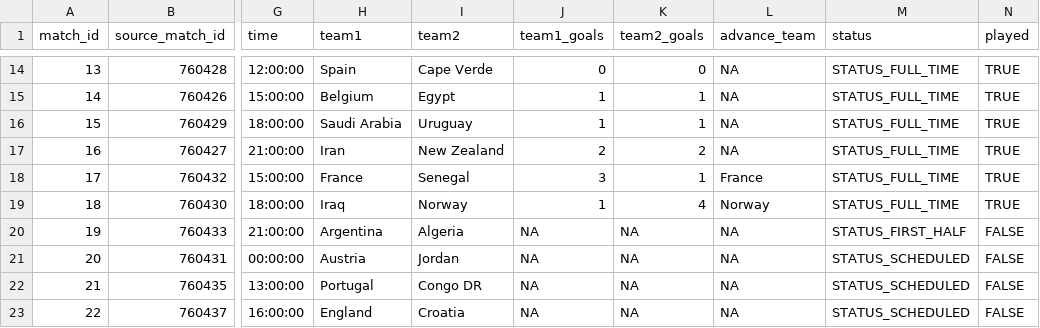
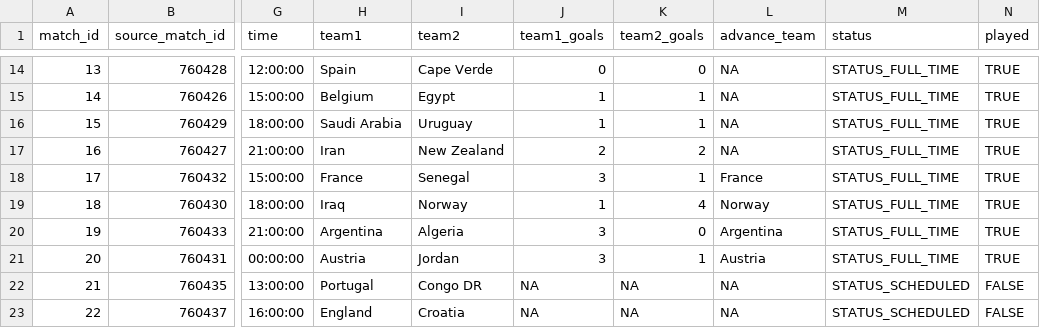
Before and after one commit to pedrosant-anna/bolao-copa-2026-x7q9p, a CSV file: data/results/actual_results.csv, drawn as a sheet; only a part is shown, gaps mark what is left out; the diff names each change by its address in the sheet, - before the commit and + after, or states it on an @@ line.

```diff
--- a/data/results/actual_results.csv
+++ b/data/results/actual_results.csv
-J20:J21 (team1_goals): NA
+J20:J21 (team1_goals): 3
-K20 (team2_goals): NA
+K20 (team2_goals): 0
-L20 (advance_team): NA
+L20 (advance_team): Argentina
-M20 (status): STATUS_FIRST_HALF
+M20 (status): STATUS_FULL_TIME
-N20:N21 (played): FALSE
+N20:N21 (played): TRUE
-K21 (team2_goals): NA
+K21 (team2_goals): 1
-L21 (advance_team): NA
+L21 (advance_team): Austria
-M21 (status): STATUS_SCHEDULED
+M21 (status): STATUS_FULL_TIME
```
Also changed, not shown: data/scored_outputs/actual_group_standings.csv, data/scored_outputs/actual_third_place_ranking.csv, 5 other files.
